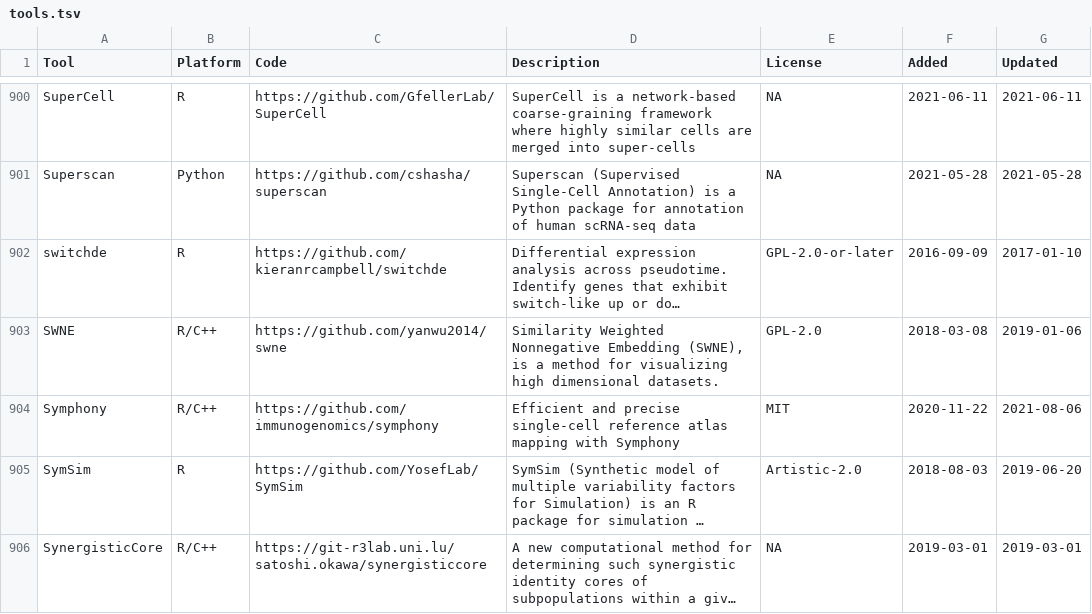
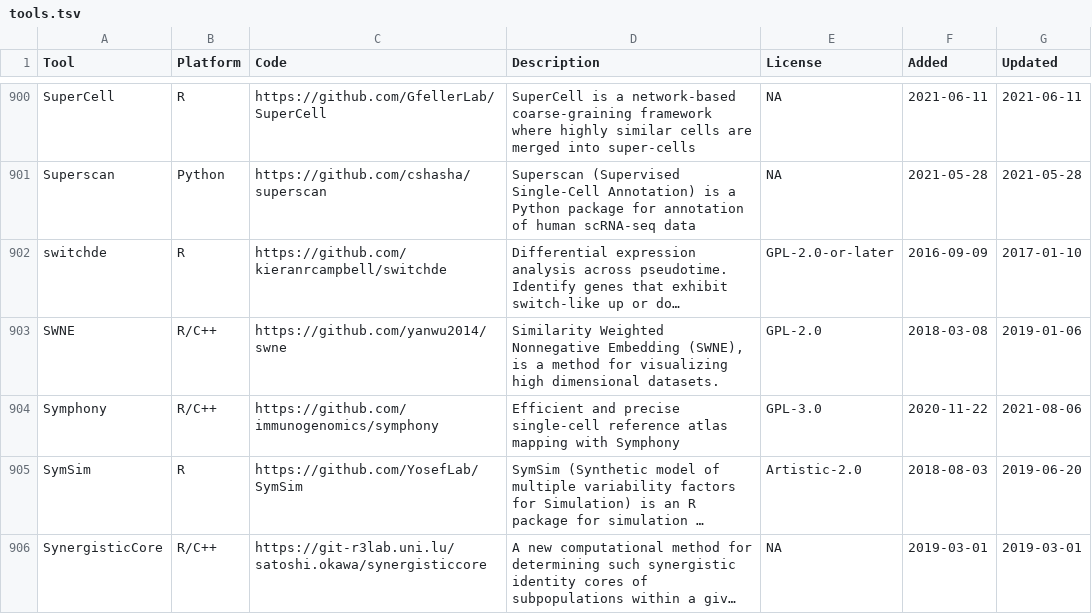
Before and after one commit to scRNA-tools/scRNA-tools, a TSV file: database/tools.tsv, drawn as a sheet; only a part is shown, gaps mark what is left out; long unchanged cells end in …; the diff names each change by its address in the sheet, - before the commit and + after, or states it on an @@ line.

Commit message:
Completed license checks

```diff
--- a/database/tools.tsv
+++ b/database/tools.tsv
-E904 (License): MIT
+E904 (License): GPL-3.0
```
